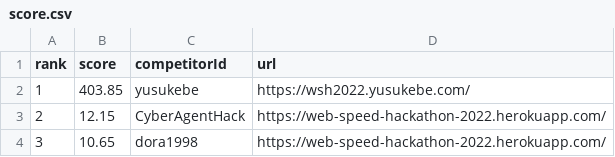
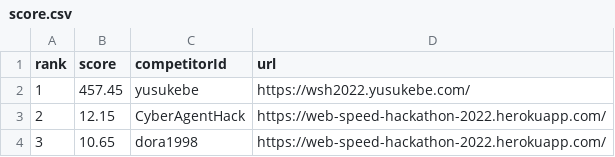
Before and after one commit to yusukebe/web-speed-hackathon-2022-leaderboard, a CSV file: score.csv, drawn as a sheet.

```diff
--- a/score.csv
+++ b/score.csv
@@ -1,3 +1,3 @@
 rank,score,competitorId,url
-1,403.85,yusukebe,https://wsh2022.yusukebe.com/
+1,457.45,yusukebe,https://wsh2022.yusukebe.com/
 2,12.15,CyberAgentHack,https://web-speed-hackathon-2022.herokuapp.com/
```
Also changed, not shown: 1 other file.
